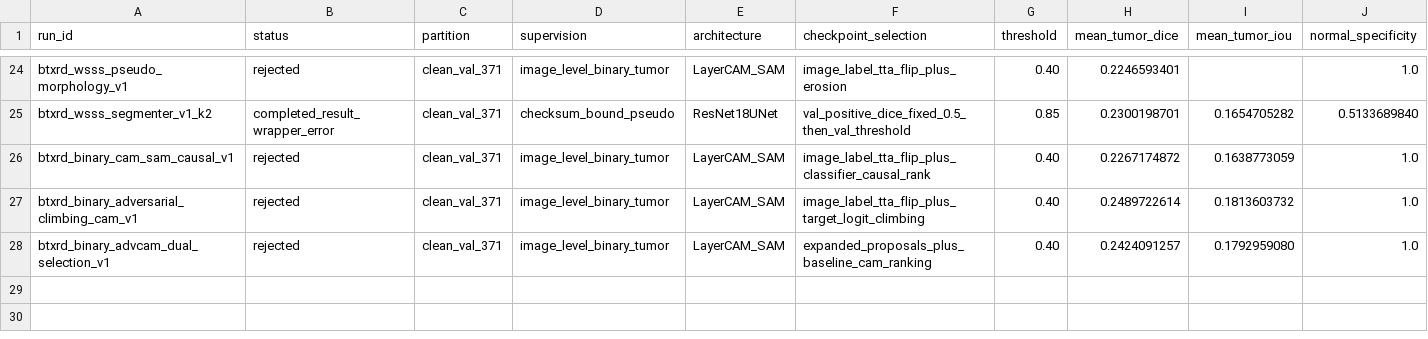
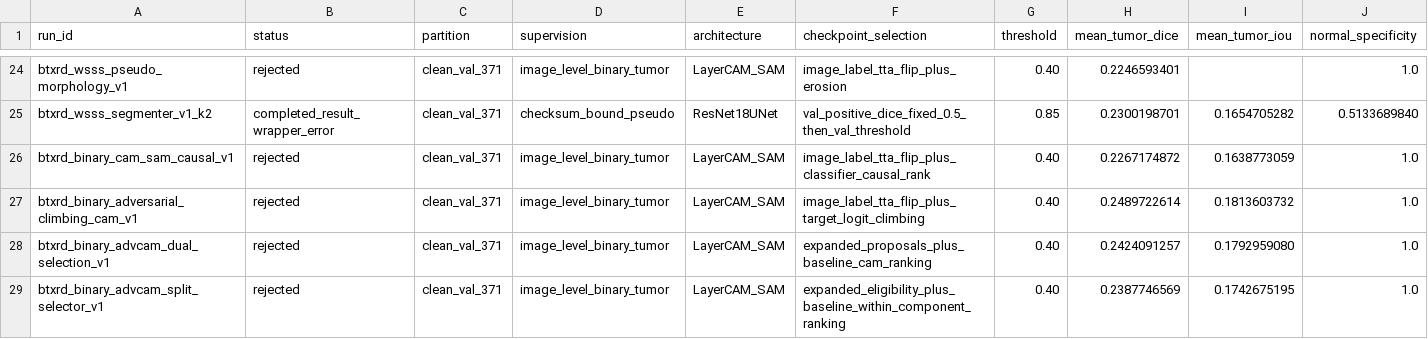
Before and after one commit to itsthang333/Thesis, a CSV file: EXPERIMENT_COMPARISON.csv, drawn as a sheet; only a part is shown, gaps mark what is left out; rows hold the shown columns only; the diff names each change by its address in the sheet, - before the commit and + after, or states it on an @@ line.

Commit message:
research: reject split selector and close AdvCAM family

```diff
--- a/EXPERIMENT_COMPARISON.csv
+++ b/EXPERIMENT_COMPARISON.csv
+row 29: btxrd_binary_advcam_split_selector_v1 | rejected | clean_val_371 | image_level_binary_tumor | LayerCAM_SAM | expanded_eligibility_plus_baseline_within_component_ranking | 0.40 | 0.2387746569 | 0.1742675195 | 1.0
```
Also changed, not shown: 21 other files.
